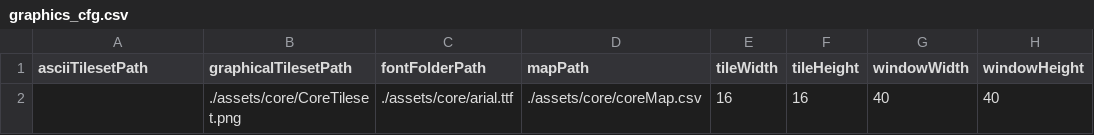
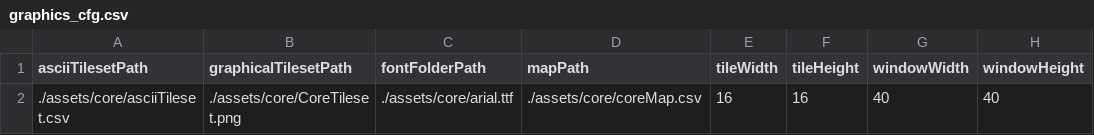
Before and after one commit to mindoodoo/Arcade, a CSV file: assets/core/graphics_cfg.csv, drawn as a sheet; only a part is shown; the diff names each change by its address in the sheet, - before the commit and + after, or states it on an @@ line.

```diff
--- a/assets/core/graphics_cfg.csv
+++ b/assets/core/graphics_cfg.csv
-A2 (asciiTilesetPath): (empty)
+A2 (asciiTilesetPath): ./assets/core/asciiTileset.csv
```
Also changed, not shown: 3 other files.
